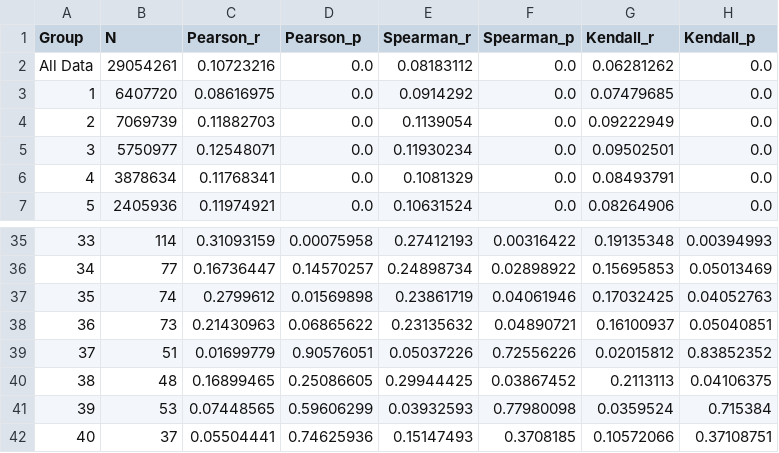
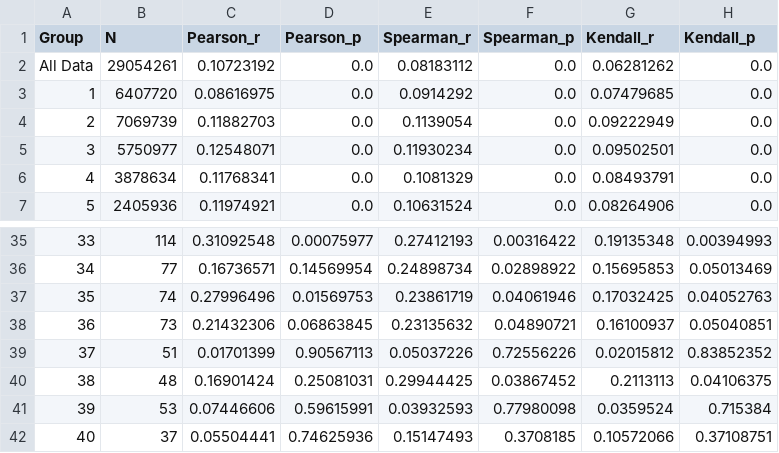
Before and after one commit to cssai-research/beginners_charm, a CSV file: Final_Figures/first_time_author_ratio_disruption_percentile_team_size_correlation.csv, drawn as a sheet; only a part is shown, gaps mark what is left out; the diff covers the shown part only.

```diff
--- a/Final_Figures/first_time_author_ratio_disruption_percentile_team_size_correlation.csv
+++ b/Final_Figures/first_time_author_ratio_disruption_percentile_team_size_correlation.csv
@@ -1,3 +1,3 @@
 Group,N,Pearson_r,Pearson_p,Spearman_r,Spearman_p,Kendall_r,Kendall_p
-All Data,29054261,0.10723216,0.0,0.08183112,0.0,0.06281262,0.0
+All Data,29054261,0.10723192,0.0,0.08183112,0.0,0.06281262,0.0
 1,6407720,0.08616975,0.0,0.0914292,0.0,0.07479685,0.0
@@ -35,8 +35,8 @@ All Data,29054261,0.10723216,0.0,0.08183112,0.0,0.06281262,0.0
-33,114,0.31093159,0.00075958,0.27412193,0.00316422,0.19135348,0.00394993
-34,77,0.16736447,0.14570257,0.24898734,0.02898922,0.15695853,0.05013469
-35,74,0.2799612,0.01569898,0.23861719,0.04061946,0.17032425,0.04052763
-36,73,0.21430963,0.06865622,0.23135632,0.04890721,0.16100937,0.05040851
-37,51,0.01699779,0.90576051,0.05037226,0.72556226,0.02015812,0.83852352
-38,48,0.16899465,0.25086605,0.29944425,0.03867452,0.2113113,0.04106375
-39,53,0.07448565,0.59606299,0.03932593,0.77980098,0.0359524,0.715384
+33,114,0.31092548,0.00075977,0.27412193,0.00316422,0.19135348,0.00394993
+34,77,0.16736571,0.14569954,0.24898734,0.02898922,0.15695853,0.05013469
+35,74,0.27996496,0.01569753,0.23861719,0.04061946,0.17032425,0.04052763
+36,73,0.21432306,0.06863845,0.23135632,0.04890721,0.16100937,0.05040851
+37,51,0.01701399,0.90567113,0.05037226,0.72556226,0.02015812,0.83852352
+38,48,0.16901424,0.25081031,0.29944425,0.03867452,0.2113113,0.04106375
+39,53,0.07446606,0.59615991,0.03932593,0.77980098,0.0359524,0.715384
 40,37,0.05504441,0.74625936,0.15147493,0.3708185,0.10572066,0.37108751
```
Also changed, not shown: 27 edited cells elsewhere in this file, Final_Figures/first_time_author_ratio_disruption_percentile_decade_correlation.csv, 43 other files.
